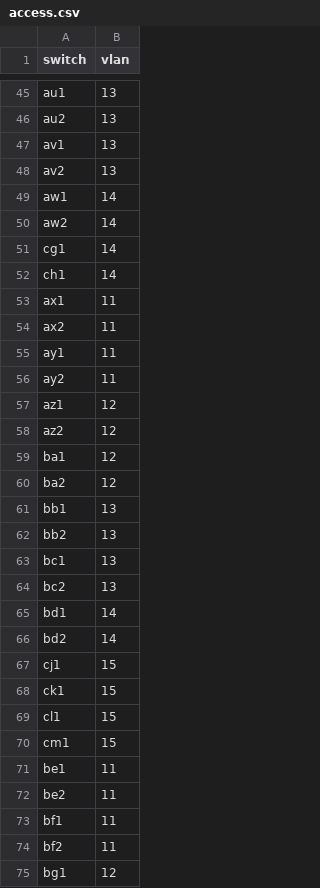
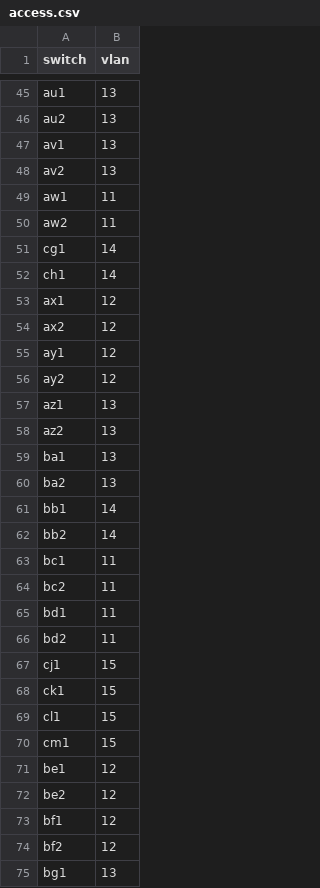
Before and after one commit to npflan/distconf, a CSV file: access.csv, drawn as a sheet; only a part is shown, gaps mark what is left out; the diff covers the shown part only.

Commit message:
fixed a rows

```diff
--- a/access.csv
+++ b/access.csv
@@ -48,20 +48,20 @@ av1;13
 av2;13
-aw1;14
-aw2;14
+aw1;11
+aw2;11
 cg1;14
 ch1;14
-ax1;11
-ax2;11
-ay1;11
-ay2;11
-az1;12
-az2;12
-ba1;12
-ba2;12
-bb1;13
-bb2;13
-bc1;13
-bc2;13
-bd1;14
-bd2;14
+ax1;12
+ax2;12
+ay1;12
+ay2;12
+az1;13
+az2;13
+ba1;13
+ba2;13
+bb1;14
+bb2;14
+bc1;11
+bc2;11
+bd1;11
+bd2;11
 cj1;15
@@ -70,6 +70,6 @@ cl1;15
 cm1;15
-be1;11
-be2;11
-bf1;11
-bf2;11
-bg1;12
+be1;12
+be2;12
+bf1;12
+bf2;12
+bg1;13
```
Also changed, not shown: 11 edited cells elsewhere in this file.
